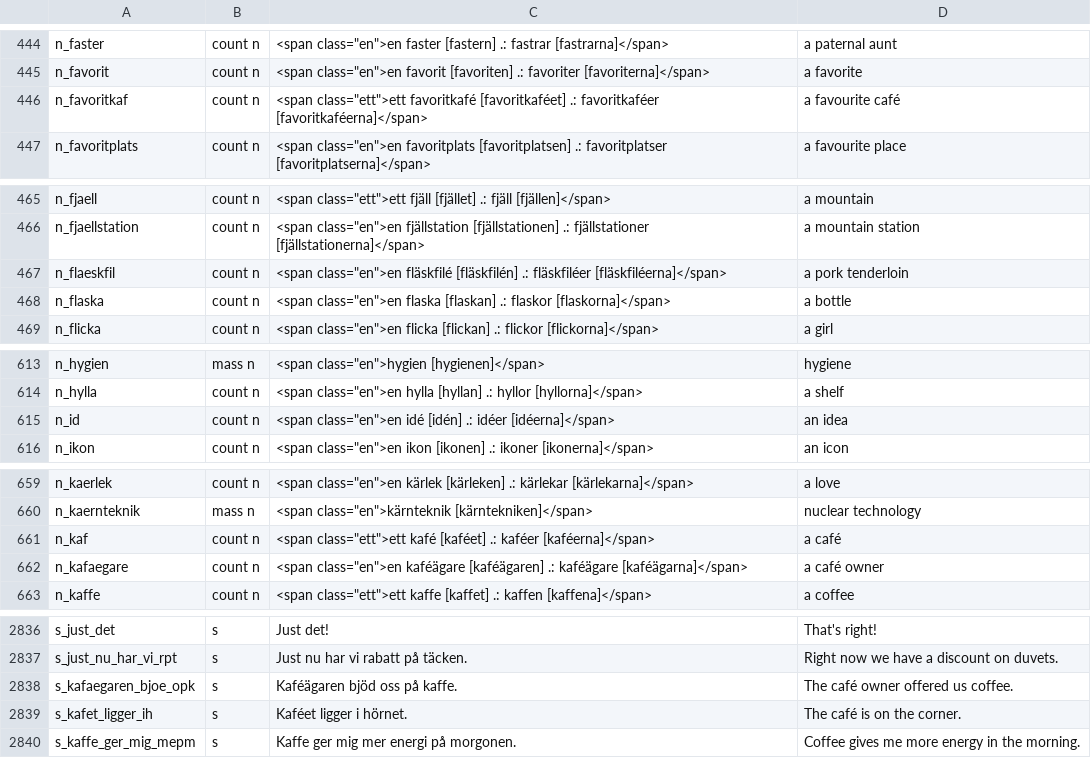
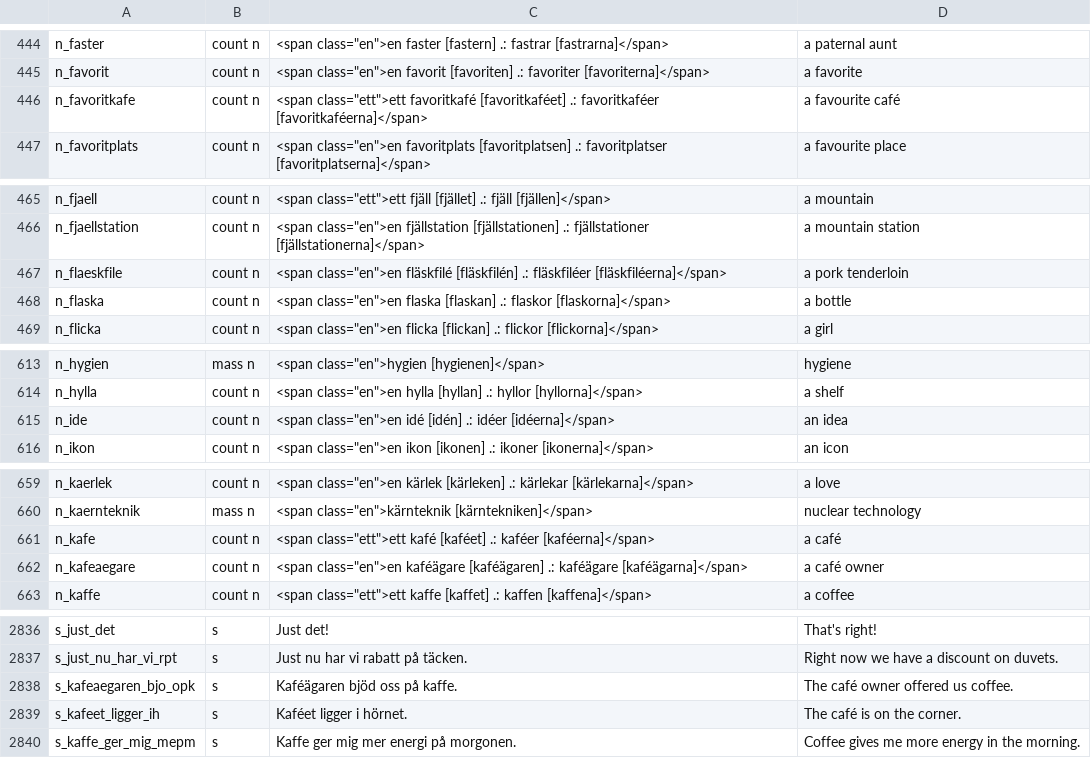
Before and after one commit to zestyping/svenska, a TSV file: all.tsv, drawn as a sheet; only a part is shown, gaps mark what is left out; the diff covers the shown part only.

```diff
--- a/all.tsv
+++ b/all.tsv
@@ -445,3 +445,3 @@ n_faster	count n	<span class="en">en faster [fastern] .: fastrar [fastrarna]</sp
 n_favorit	count n	<span class="en">en favorit [favoriten] .: favoriter [favoriterna]</span>	a favorite
-n_favoritkaf	count n	<span class="ett">ett favoritkafé [favoritkaféet] .: favoritkaféer [favoritkaféerna]</span>	a favourite café
+n_favoritkafe	count n	<span class="ett">ett favoritkafé [favoritkaféet] .: favoritkaféer [favoritkaféerna]</span>	a favourite café
 n_favoritplats	count n	<span class="en">en favoritplats [favoritplatsen] .: favoritplatser [favoritplatserna]</span>	a favourite place
@@ -466,3 +466,3 @@ n_fjaell	count n	<span class="ett">ett fjäll [fjället] .: fjäll [fjällen]</s
 n_fjaellstation	count n	<span class="en">en fjällstation [fjällstationen] .: fjällstationer [fjällstationerna]</span>	a mountain station
-n_flaeskfil	count n	<span class="en">en fläskfilé [fläskfilén] .: fläskfiléer [fläskfiléerna]</span>	a pork tenderloin
+n_flaeskfile	count n	<span class="en">en fläskfilé [fläskfilén] .: fläskfiléer [fläskfiléerna]</span>	a pork tenderloin
 n_flaska	count n	<span class="en">en flaska [flaskan] .: flaskor [flaskorna]</span>	a bottle
@@ -614,3 +614,3 @@ n_hygien	mass n	<span class="en">hygien [hygienen]</span>	hygiene
 n_hylla	count n	<span class="en">en hylla [hyllan] .: hyllor [hyllorna]</span>	a shelf
-n_id	count n	<span class="en">en idé [idén] .: idéer [idéerna]</span>	an idea
+n_ide	count n	<span class="en">en idé [idén] .: idéer [idéerna]</span>	an idea
 n_ikon	count n	<span class="en">en ikon [ikonen] .: ikoner [ikonerna]</span>	an icon
@@ -660,4 +660,4 @@ n_kaerlek	count n	<span class="en">en kärlek [kärleken] .: kärlekar [kärleka
 n_kaernteknik	mass n	<span class="en">kärnteknik [kärntekniken]</span>	nuclear technology
-n_kaf	count n	<span class="ett">ett kafé [kaféet] .: kaféer [kaféerna]</span>	a café
-n_kafaegare	count n	<span class="en">en kaféägare [kaféägaren] .: kaféägare [kaféägarna]</span>	a café owner
+n_kafe	count n	<span class="ett">ett kafé [kaféet] .: kaféer [kaféerna]</span>	a café
+n_kafeaegare	count n	<span class="en">en kaféägare [kaféägaren] .: kaféägare [kaféägarna]</span>	a café owner
 n_kaffe	count n	<span class="ett">ett kaffe [kaffet] .: kaffen [kaffena]</span>	a coffee
@@ -2837,4 +2837,4 @@ s_just_det	s	Just det!	That's right!
 s_just_nu_har_vi_rpt	s	Just nu har vi rabatt på täcken.	Right now we have a discount on duvets.
-s_kafaegaren_bjoe_opk	s	Kaféägaren bjöd oss på kaffe.	The café owner offered us coffee.
-s_kafet_ligger_ih	s	Kaféet ligger i hörnet.	The café is on the corner.
+s_kafeaegaren_bjo_opk	s	Kaféägaren bjöd oss på kaffe.	The café owner offered us coffee.
+s_kafeet_ligger_ih	s	Kaféet ligger i hörnet.	The café is on the corner.
 s_kaffe_ger_mig_mepm	s	Kaffe ger mig mer energi på morgonen.	Coffee gives me more energy in the morning.
```
Also changed, not shown: 5 edited cells elsewhere in this file, 1 other file.
